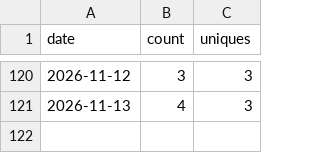
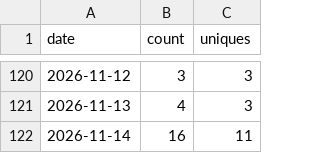
Before and after one commit to Kr1sCode/adminreminder, a CSV file: .github/traffic/clones.csv, drawn as a sheet; only a part is shown, gaps mark what is left out; the diff names each change by its address in the sheet, - before the commit and + after, or states it on an @@ line.

```diff
--- a/.github/traffic/clones.csv
+++ b/.github/traffic/clones.csv
+row 122: 2026-11-14 | 16 | 11
```
Also changed, not shown: .github/traffic/views.csv.
